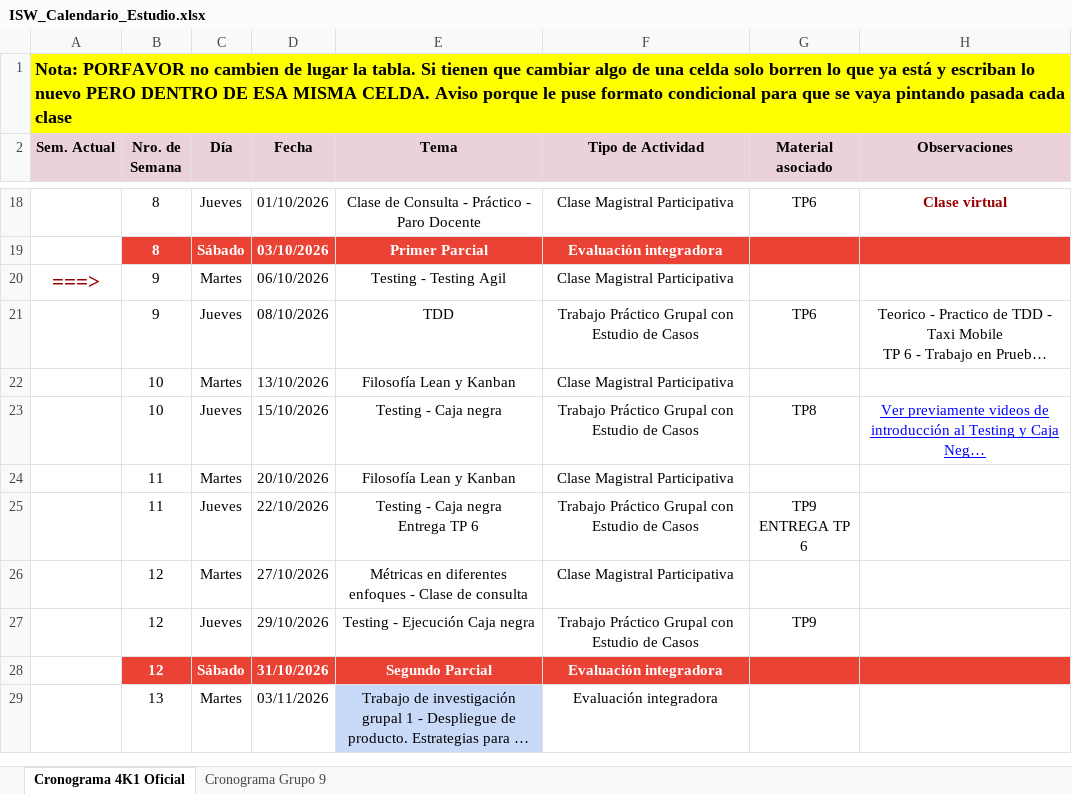
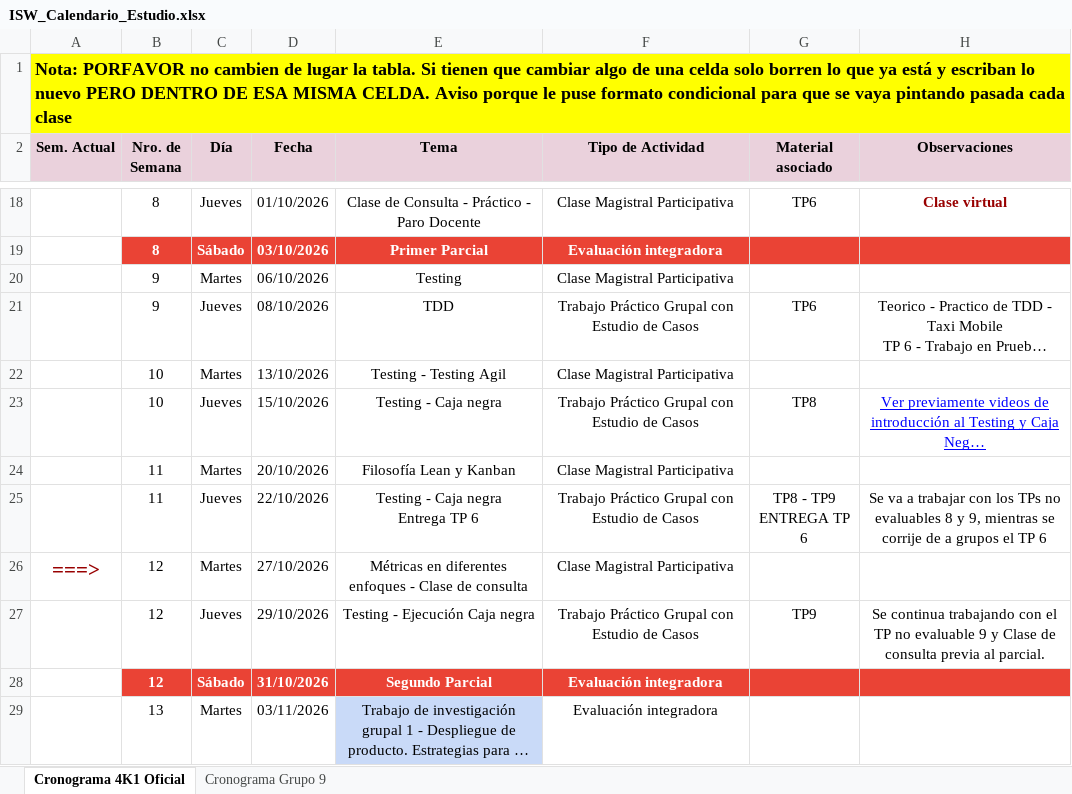
Before and after one commit to agustinajuri18/ISW-G9-4K1-2026, an Excel workbook: Planificacion/ISW_Calendario_Estudio.xlsx, sheet Cronograma 4K1 Oficial, drawn as a sheet; only a part is shown, gaps mark what is left out; long unchanged cells end in …; values as stored, in another font and other column widths than the file's, no borders; charts and pictures and conditional formats and table styles not drawn; ↵ is a line break in a cell; the diff names each change by its address in the sheet, - before the commit and + after, or states it on an @@ line.

Commit message:
Actualización calendario 25/10

```diff
--- a/Planificacion/ISW_Calendario_Estudio.xlsx (sheet Cronograma 4K1 Oficial)
+++ b/Planificacion/ISW_Calendario_Estudio.xlsx (sheet Cronograma 4K1 Oficial)
-A20 (Sem. Actual): ===>
+A20 (Sem. Actual): (empty)
-E20 (Tema): Testing - Testing Agil
+E20 (Tema): Testing
-E22 (Tema): Filosofía Lean y Kanban
+E22 (Tema): Testing - Testing Agil
-G25 (Material asociado): TP9 ↵ ENTREGA TP 6
+G25 (Material asociado): TP8 - TP9 ↵ ENTREGA TP 6
-H25 (Observaciones): (empty)
+H25 (Observaciones): Se va a trabajar con los TPs no evaluables 8 y 9, mientras se corrije de a grupos el TP 6
-A26 (Sem. Actual): (empty)
+A26 (Sem. Actual): ===>
-H27 (Observaciones): (empty)
+H27 (Observaciones): Se continua trabajando con el TP no evaluable 9 y Clase de consulta previa al parcial.
```
Also changed, not shown: sheet Cronograma Grupo 9.
